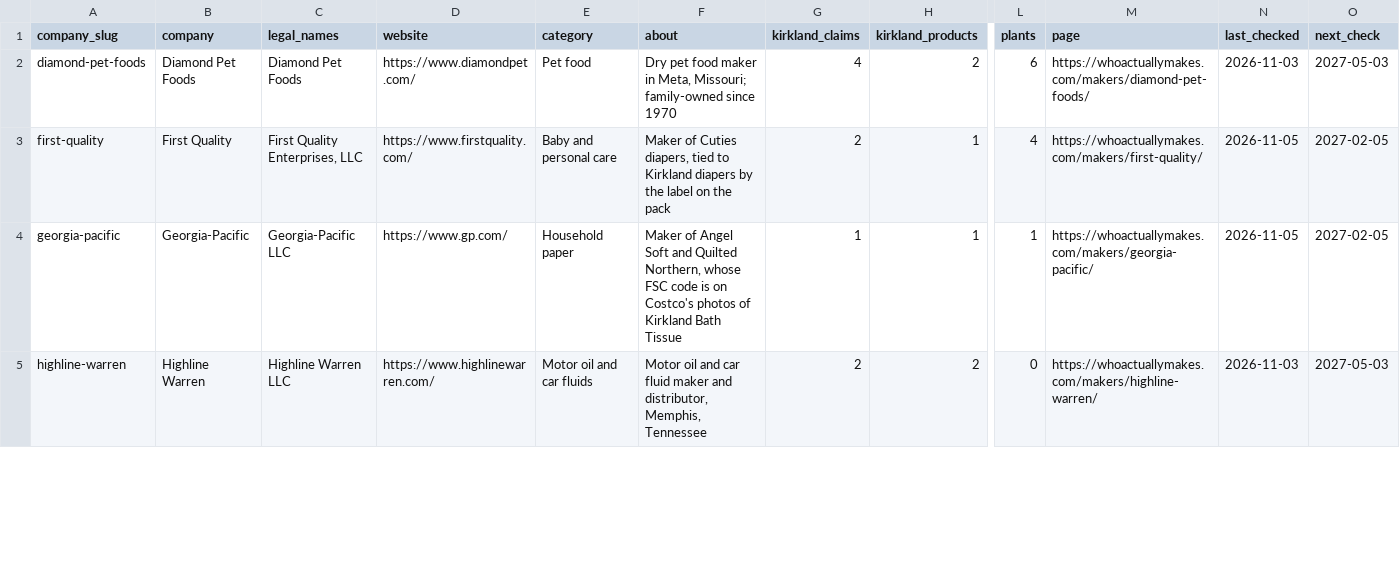
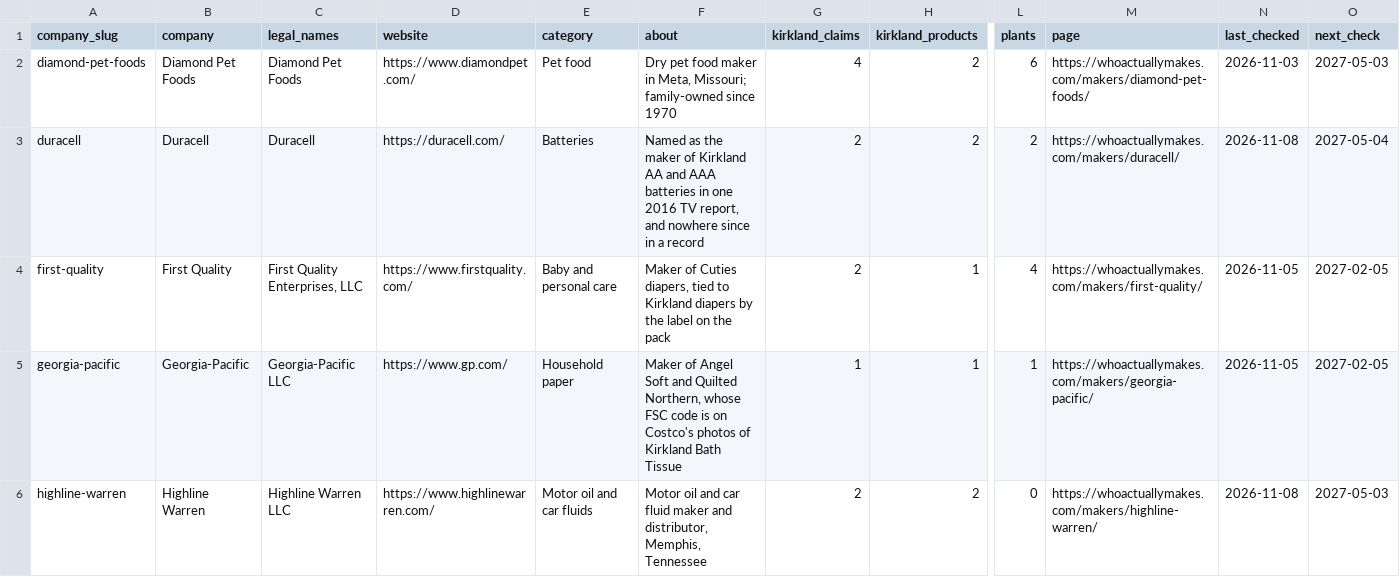
Before and after one commit to jeremiahsay/whoactuallymakes-data, a CSV file: data/companies.csv, drawn as a sheet; only a part is shown, gaps mark what is left out; addresses are those after the commit; rows hold the shown columns only; the diff covers the shown part only; the diff names each change by its address in the sheet, - before the commit and + after, or states it on an @@ line.

```diff
--- a/data/companies.csv
+++ b/data/companies.csv
+row 3: duracell | Duracell | Duracell | https://duracell.com/ | Batteries | Named as the maker of Kirkland AA and AAA batteries in one 2016 TV report, and nowhere since in a record | 2 | 2 | 2 | https://whoactuallymakes.com/makers/duracell/ | 2026-11-08 | 2027-05-04
-N6 (last_checked): 2026-11-03
+N6 (last_checked): 2026-11-08
```
Also changed, not shown: 3 added rows and 6 edited cells elsewhere in this file, data/claims.csv, data/company-labels.csv, 18 other files.
